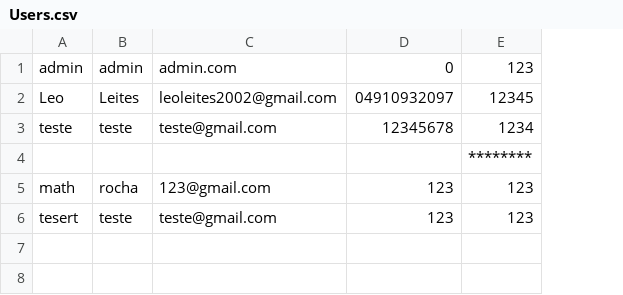
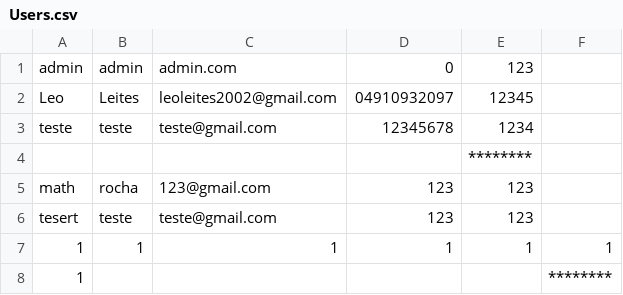
Before and after one commit to SW-Engineering-Courses-Karina-Kohl/tcp-20252-final-grupo-02, a CSV file: src/data/files/Users.csv, drawn as a sheet; the diff names each change by its address in the sheet, - before the commit and + after, or states it on an @@ line.

```diff
--- a/src/data/files/Users.csv
+++ b/src/data/files/Users.csv
+column F, empty
+row 7: 1 | 1 | 1 | 1 | 1 | 1
+row 8: 1 |  |  |  |  | ********
```
Also changed, not shown: 15 other files.
